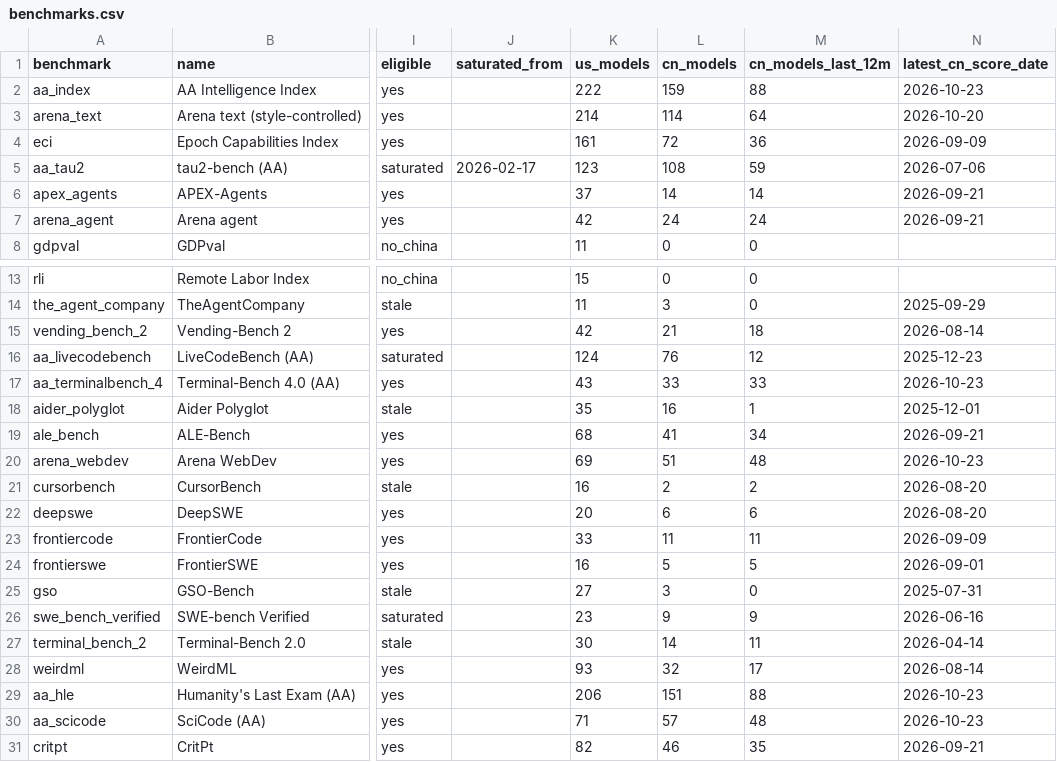
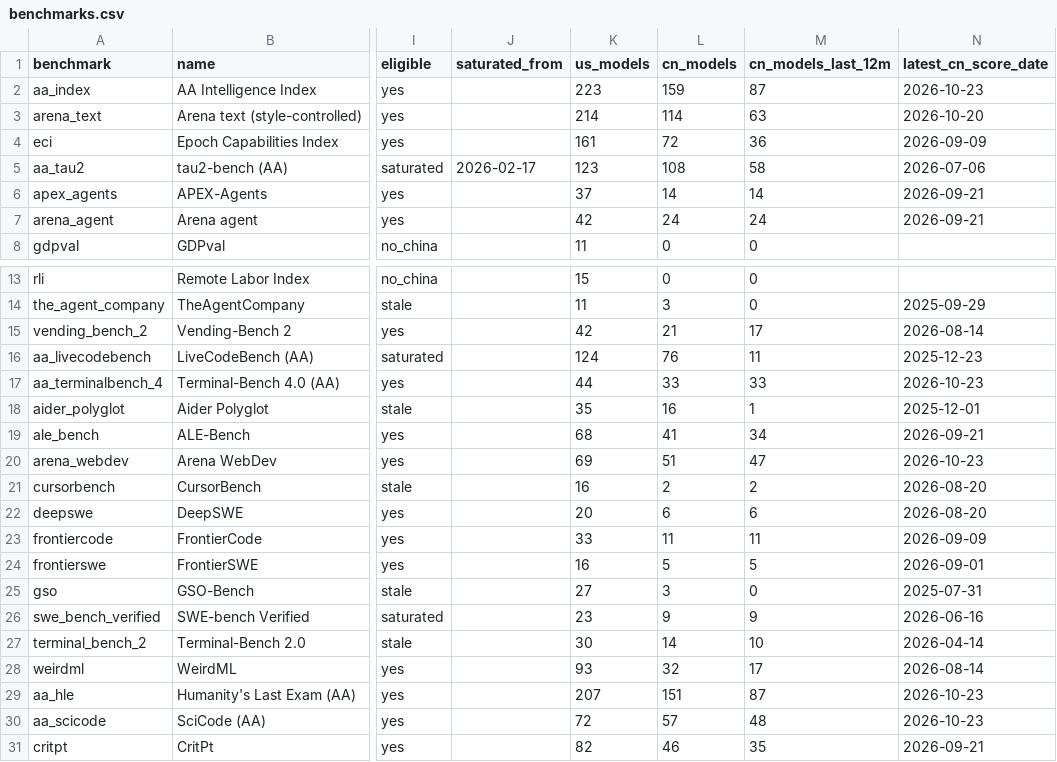
Before and after one commit to JackZamora1/us-china-ai-gap, a CSV file: data/benchmarks.csv, drawn as a sheet; only a part is shown, gaps mark what is left out; the diff covers the shown part only; the diff names each change by its address in the sheet, - before the commit and + after, or states it on an @@ line.

```diff
--- a/data/benchmarks.csv
+++ b/data/benchmarks.csv
-K2 (us_models): 222
+K2 (us_models): 223
-M2 (cn_models_last_12m): 88
+M2 (cn_models_last_12m): 87
-M3 (cn_models_last_12m): 64
+M3 (cn_models_last_12m): 63
-M5 (cn_models_last_12m): 59
+M5 (cn_models_last_12m): 58
-M15 (cn_models_last_12m): 18
+M15 (cn_models_last_12m): 17
-M16 (cn_models_last_12m): 12
+M16 (cn_models_last_12m): 11
-K17 (us_models): 43
+K17 (us_models): 44
-M20 (cn_models_last_12m): 48
+M20 (cn_models_last_12m): 47
-M27 (cn_models_last_12m): 11
+M27 (cn_models_last_12m): 10
-K29 (us_models): 206
+K29 (us_models): 207
-M29 (cn_models_last_12m): 88
+M29 (cn_models_last_12m): 87
-K30 (us_models): 71
+K30 (us_models): 72
```
Also changed, not shown: 4 edited cells elsewhere in this file, data/inventory.csv, data/models.csv, 5 other files.
